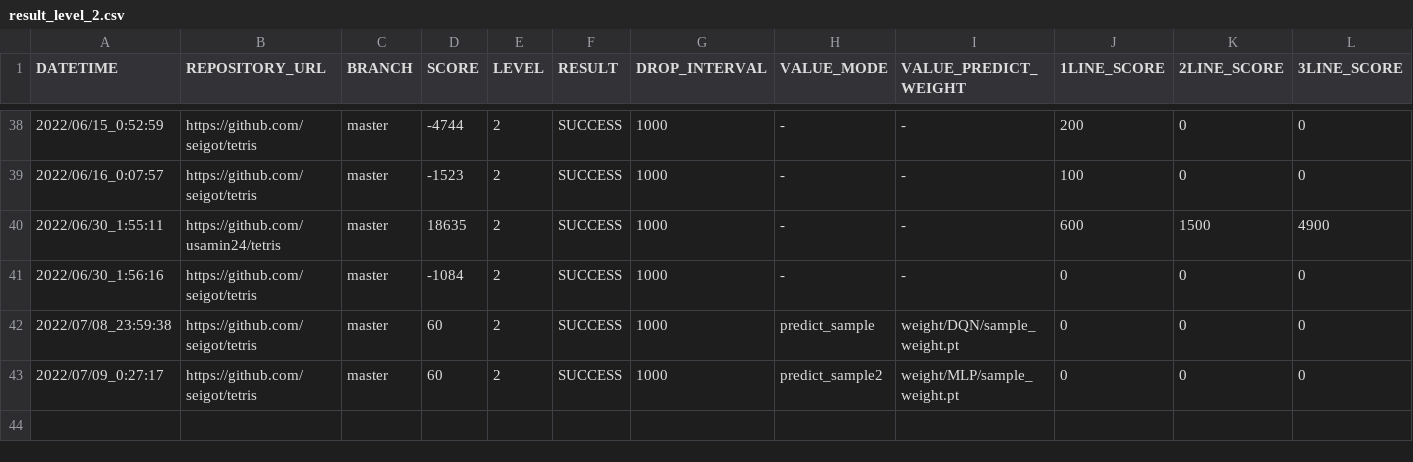
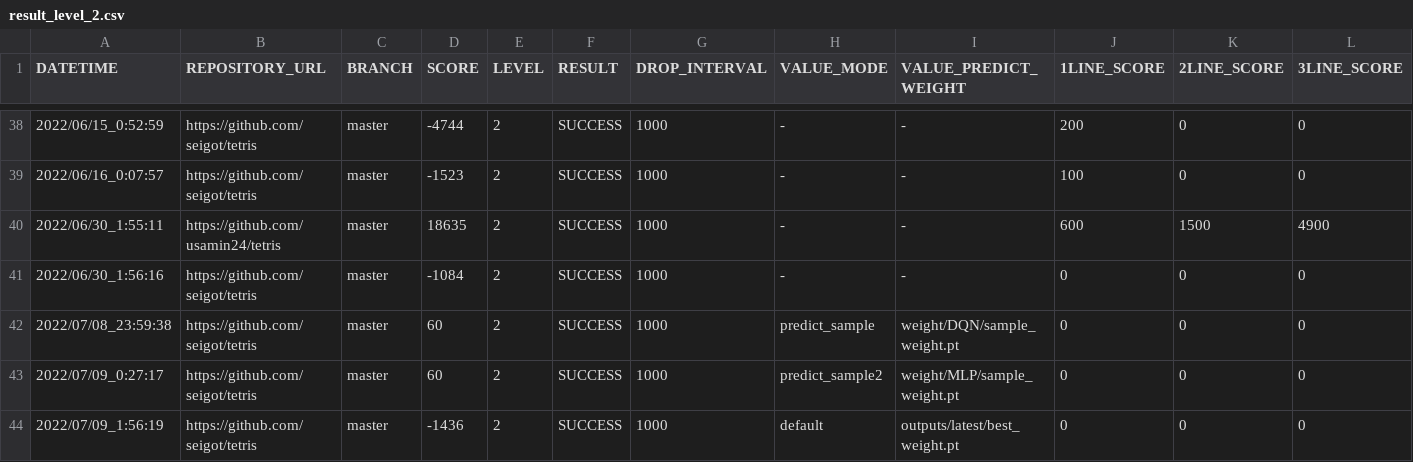
Before and after one commit to ChallengeClub/tetris_score_server, a CSV file: log/result_level_2.csv, drawn as a sheet; only a part is shown, gaps mark what is left out; rows hold the shown columns only; the diff names each change by its address in the sheet, - before the commit and + after, or states it on an @@ line.

```diff
--- a/log/result_level_2.csv
+++ b/log/result_level_2.csv
+row 44: 2022/07/09_1:56:19 | https://github.com/seigot/tetris | master | -1436 | 2 | SUCCESS | 1000 | default | outputs/latest/best_weight.pt | 0 | 0 | 0
```
Also changed, not shown: log/result.csv, log/result_ranking_level_2.csv.
